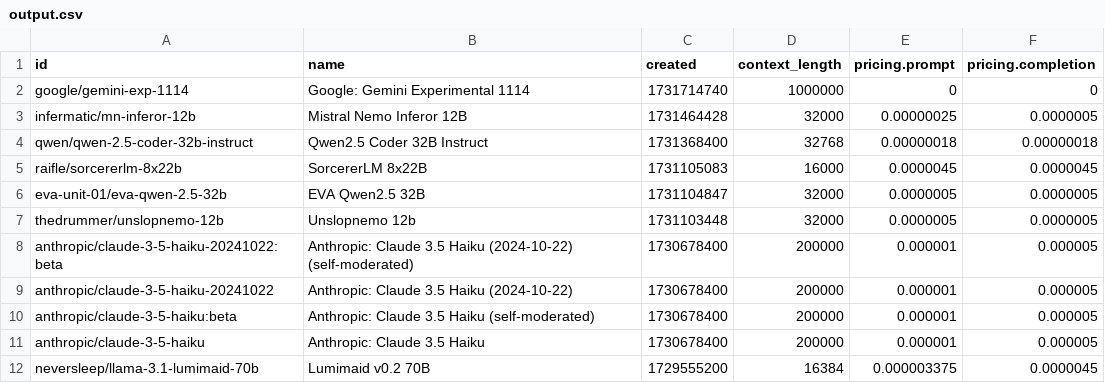
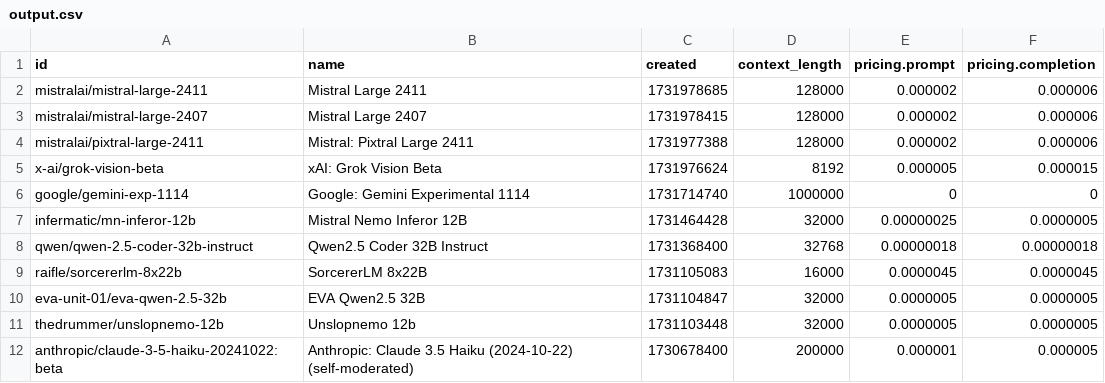
Before and after one commit to jvrck/openrouterlist, a CSV file: data/output.csv, drawn as a sheet; only a part is shown; the shorter side is filled out with more unchanged rows; the diff names each change by its address in the sheet, - before the commit and + after, or states it on an @@ line.

```diff
--- a/data/output.csv
+++ b/data/output.csv
+row 2: mistralai/mistral-large-2411 | Mistral Large 2411 | 1731978685 | 128000 | 0.000002 | 0.000006
+row 3: mistralai/mistral-large-2407 | Mistral Large 2407 | 1731978415 | 128000 | 0.000002 | 0.000006
+row 4: mistralai/pixtral-large-2411 | Mistral: Pixtral Large 2411 | 1731977388 | 128000 | 0.000002 | 0.000006
+row 5: x-ai/grok-vision-beta | xAI: Grok Vision Beta | 1731976624 | 8192 | 0.000005 | 0.000015
```
Also changed, not shown: 2 other files.
